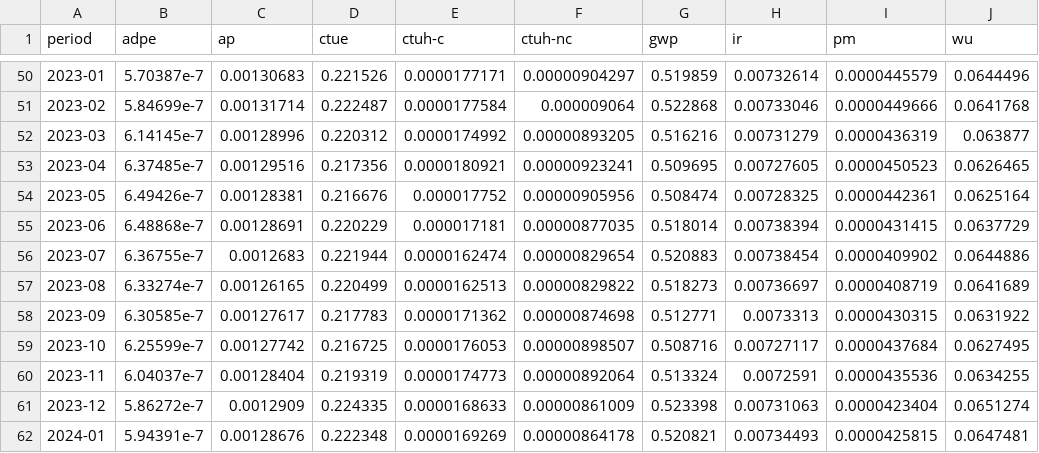
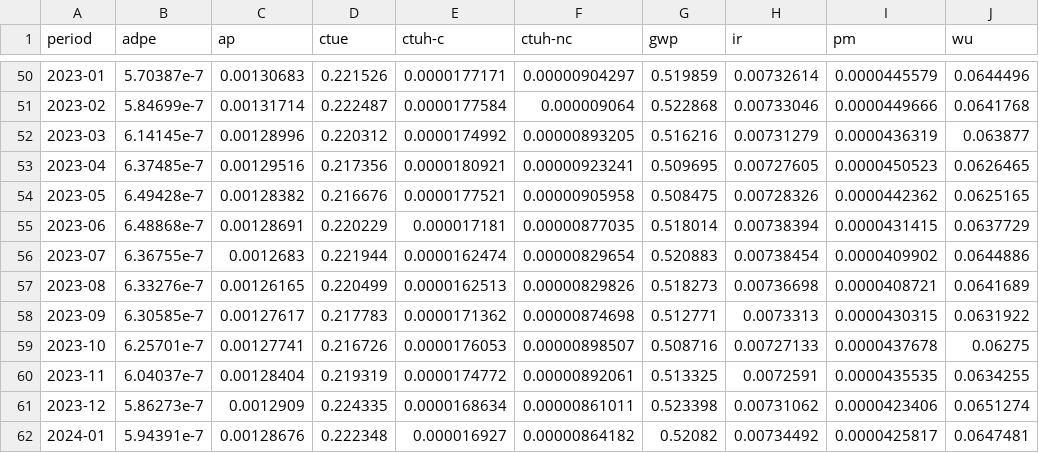
Before and after one commit to digital4better/data, a CSV file: data/factor/world-monthly.csv, drawn as a sheet; only a part is shown, gaps mark what is left out; the diff covers the shown part only.

```diff
--- a/data/factor/world-monthly.csv
+++ b/data/factor/world-monthly.csv
@@ -53,10 +53,10 @@ period,adpe,ap,ctue,ctuh-c,ctuh-nc,gwp,ir,pm,wu
 2023-04,6.37485e-7,0.00129516,0.217356,0.0000180921,0.00000923241,0.509695,0.00727605,0.0000450523,0.0626465
-2023-05,6.49426e-7,0.00128381,0.216676,0.000017752,0.00000905956,0.508474,0.00728325,0.0000442361,0.0625164
+2023-05,6.49428e-7,0.00128382,0.216676,0.0000177521,0.00000905958,0.508475,0.00728326,0.0000442362,0.0625165
 2023-06,6.48868e-7,0.00128691,0.220229,0.000017181,0.00000877035,0.518014,0.00738394,0.0000431415,0.0637729
 2023-07,6.36755e-7,0.0012683,0.221944,0.0000162474,0.00000829654,0.520883,0.00738454,0.0000409902,0.0644886
-2023-08,6.33274e-7,0.00126165,0.220499,0.0000162513,0.00000829822,0.518273,0.00736697,0.0000408719,0.0641689
+2023-08,6.33276e-7,0.00126165,0.220499,0.0000162513,0.00000829826,0.518273,0.00736698,0.0000408721,0.0641689
 2023-09,6.30585e-7,0.00127617,0.217783,0.0000171362,0.00000874698,0.512771,0.0073313,0.0000430315,0.0631922
-2023-10,6.25599e-7,0.00127742,0.216725,0.0000176053,0.00000898507,0.508716,0.00727117,0.0000437684,0.0627495
-2023-11,6.04037e-7,0.00128404,0.219319,0.0000174773,0.00000892064,0.513324,0.0072591,0.0000435536,0.0634255
-2023-12,5.86272e-7,0.0012909,0.224335,0.0000168633,0.00000861009,0.523398,0.00731063,0.0000423404,0.0651274
-2024-01,5.94391e-7,0.00128676,0.222348,0.0000169269,0.00000864178,0.520821,0.00734493,0.0000425815,0.0647481
+2023-10,6.25701e-7,0.00127741,0.216726,0.0000176053,0.00000898507,0.508716,0.00727133,0.0000437678,0.06275
+2023-11,6.04037e-7,0.00128404,0.219319,0.0000174772,0.00000892061,0.513325,0.0072591,0.0000435535,0.0634255
+2023-12,5.86273e-7,0.0012909,0.224335,0.0000168634,0.00000861011,0.523398,0.00731062,0.0000423406,0.0651274
+2024-01,5.94391e-7,0.00128676,0.222348,0.000016927,0.00000864182,0.52082,0.00734492,0.0000425817,0.0647481
```
Also changed, not shown: 161 edited cells elsewhere in this file, data/factor/continent-monthly.csv, data/factor/country-yearly-green.csv, 46 other files.
